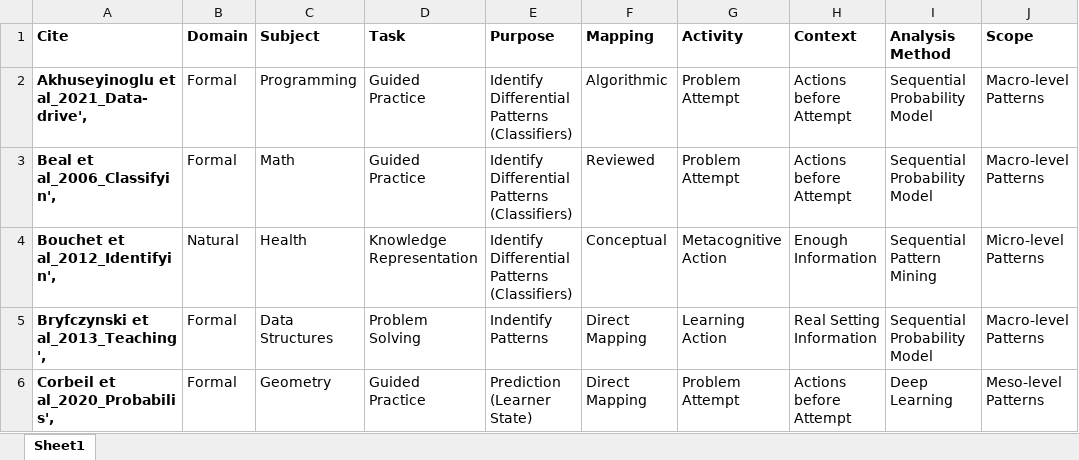
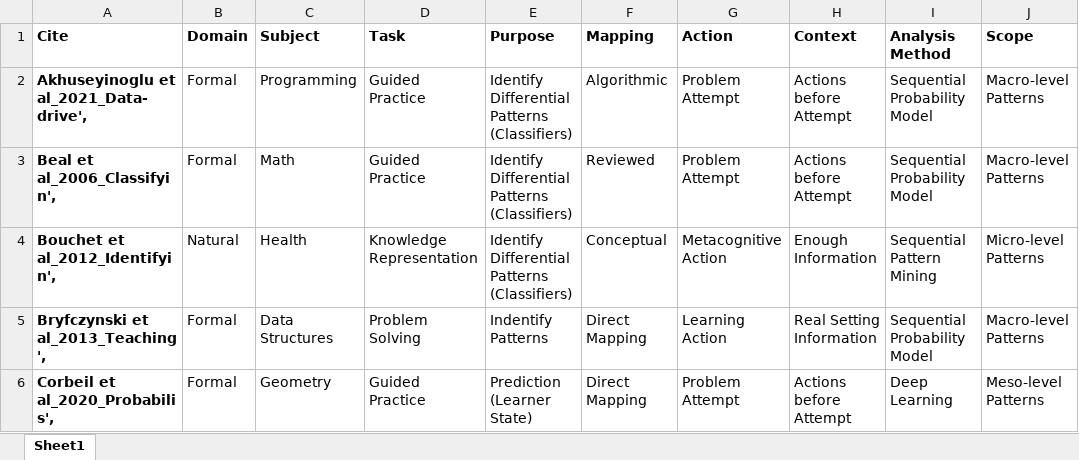
Before and after one commit to mvallet91/learning-sequences-review, an Excel workbook: data/ArticlesByCategory.xlsx, sheet Sheet1, drawn as a sheet; only a part is shown; values as stored, in another font and other column widths than the file's, no borders; conditional formats not drawn; the diff names each change by its address in the sheet, - before the commit and + after, or states it on an @@ line.

Commit message:
Updated table

```diff
--- a/data/ArticlesByCategory.xlsx (sheet Sheet1)
+++ b/data/ArticlesByCategory.xlsx (sheet Sheet1)
-G1: Activity
+G1: Action
```
